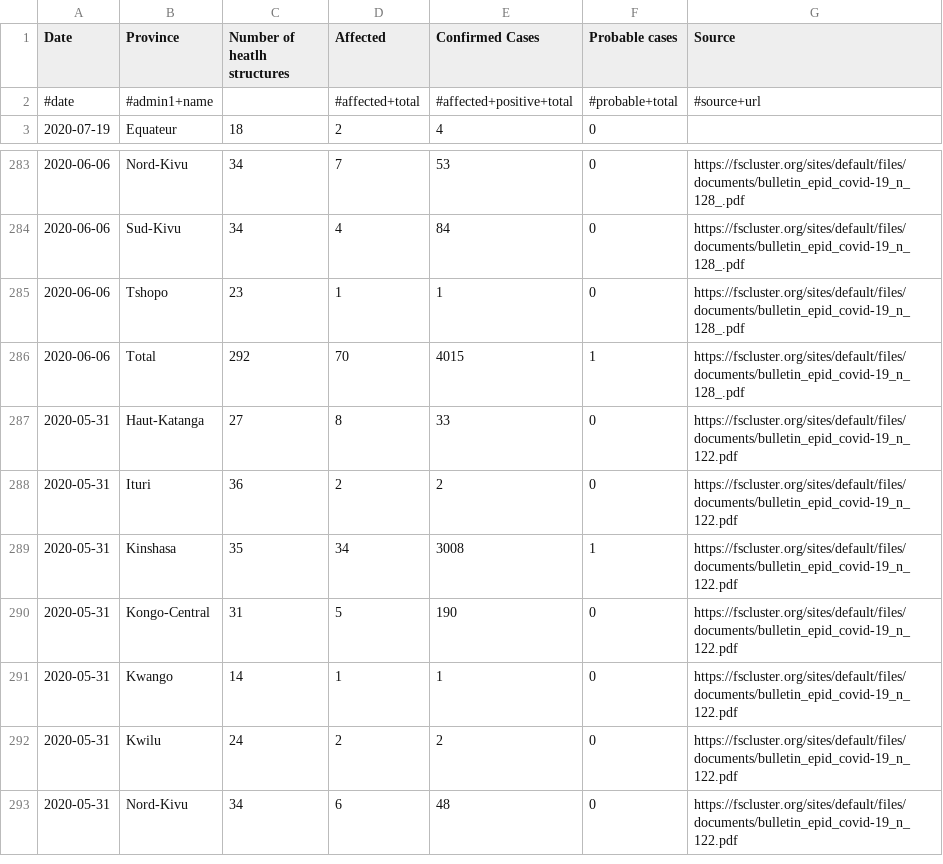
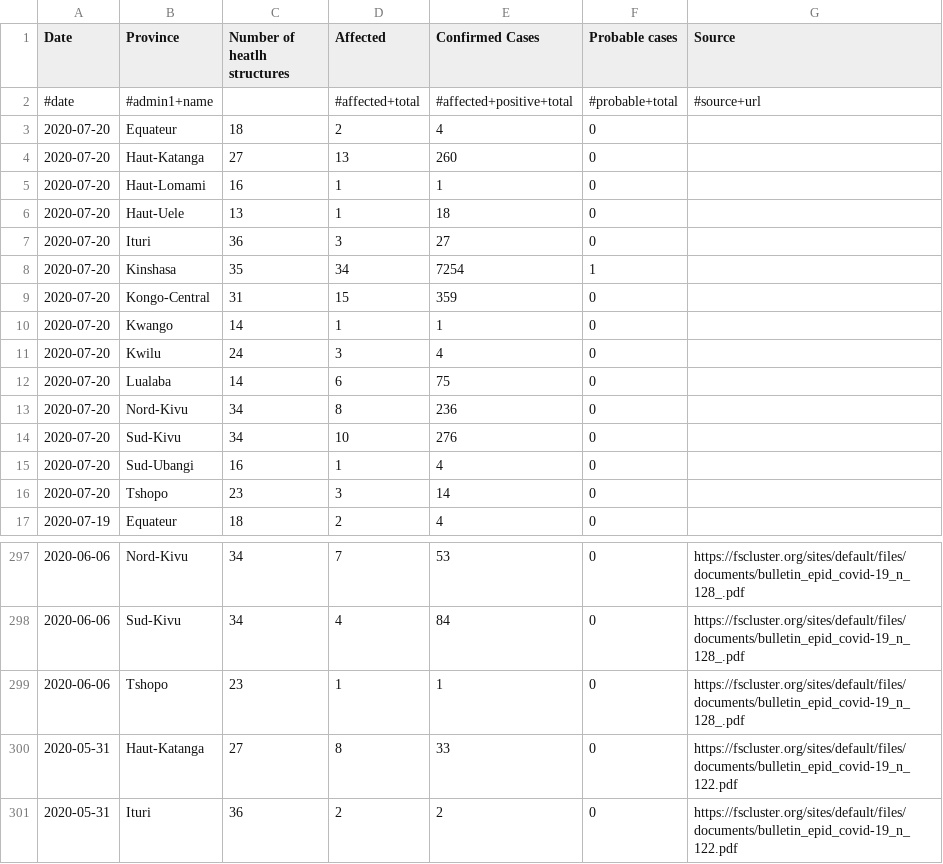
Before and after one commit to JaredJRoss/pa-COVID-model-parameterization, a CSV file: Inputs/COD/COVID/covid_data.csv, drawn as a sheet; only a part is shown, gaps mark what is left out; the shorter side is filled out with more unchanged rows; removed rows and columns are numbered as before the commit, all else as after; the diff names each change by its address in the sheet, - before the commit and + after, or states it on an @@ line.

```diff
--- a/Inputs/COD/COVID/covid_data.csv
+++ b/Inputs/COD/COVID/covid_data.csv
+row 3: 2020-07-20 | Equateur | 18 | 2 | 4 | 0
+row 4: 2020-07-20 | Haut-Katanga | 27 | 13 | 260 | 0
+row 5: 2020-07-20 | Haut-Lomami | 16 | 1 | 1 | 0
+row 6: 2020-07-20 | Haut-Uele | 13 | 1 | 18 | 0
+row 7: 2020-07-20 | Ituri | 36 | 3 | 27 | 0
+row 8: 2020-07-20 | Kinshasa | 35 | 34 | 7254 | 1
+row 9: 2020-07-20 | Kongo-Central | 31 | 15 | 359 | 0
+row 10: 2020-07-20 | Kwango | 14 | 1 | 1 | 0
+row 11: 2020-07-20 | Kwilu | 24 | 3 | 4 | 0
+row 12: 2020-07-20 | Lualaba | 14 | 6 | 75 | 0
+row 13: 2020-07-20 | Nord-Kivu | 34 | 8 | 236 | 0
+row 14: 2020-07-20 | Sud-Kivu | 34 | 10 | 276 | 0
+row 15: 2020-07-20 | Sud-Ubangi | 16 | 1 | 4 | 0
+row 16: 2020-07-20 | Tshopo | 23 | 3 | 14 | 0
-row 286: 2020-06-06 | Total | 292 | 70 | 4015 | 1 | https://fscluster.org/sites/default/files/documents/bulletin_epid_covid-19_n_128_.pdf
```
Also changed, not shown: Outputs/SDN/COVID/SDN_COVID.csv, Outputs/SOM/COVID/SOM_COVID.csv, 6 other files.
